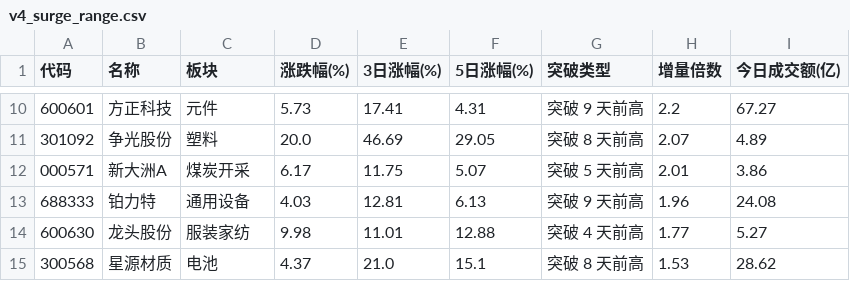
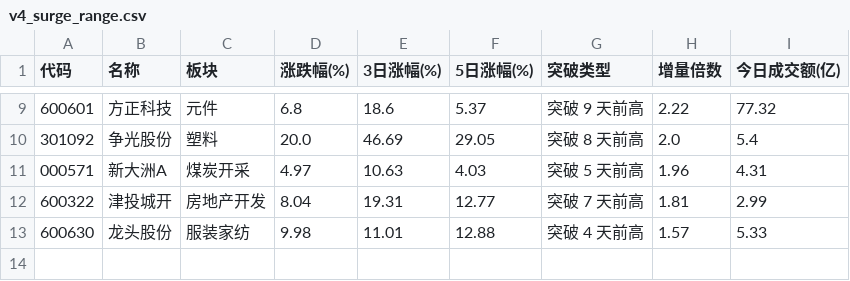
Before and after one commit to LumyQAQ/CMLM-reanalyze, a CSV file: v4_surge_range.csv, drawn as a sheet; only a part is shown, gaps mark what is left out; the diff covers the shown part only.

```diff
--- a/v4_surge_range.csv
+++ b/v4_surge_range.csv
@@ -10,6 +9,5 @@
-600601,方正科技,元件,5.73,17.41,4.31,突破 9 天前高,2.2,67.27
-301092,争光股份,塑料,20.0,46.69,29.05,突破 8 天前高,2.07,4.89
-000571,新大洲A,煤炭开采,6.17,11.75,5.07,突破 5 天前高,2.01,3.86
-688333,铂力特,通用设备,4.03,12.81,6.13,突破 9 天前高,1.96,24.08
-600630,龙头股份,服装家纺,9.98,11.01,12.88,突破 4 天前高,1.77,5.27
-300568,星源材质,电池,4.37,21.0,15.1,突破 8 天前高,1.53,28.62
+600601,方正科技,元件,6.8,18.6,5.37,突破 9 天前高,2.22,77.32
+301092,争光股份,塑料,20.0,46.69,29.05,突破 8 天前高,2.0,5.4
+000571,新大洲A,煤炭开采,4.97,10.63,4.03,突破 5 天前高,1.96,4.31
+600322,津投城开,房地产开发,8.04,19.31,12.77,突破 7 天前高,1.81,2.99
+600630,龙头股份,服装家纺,9.98,11.01,12.88,突破 4 天前高,1.57,5.33
```
Also changed, not shown: 1 added row, 2 removed rows and 25 edited cells elsewhere in this file, v4_pullback_candidates.csv, v4_surge_trend.csv, 2 other files.
